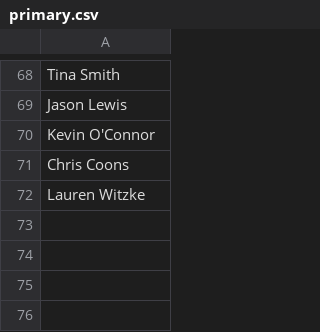
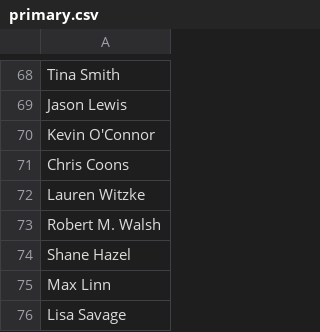
Before and after one commit to yunxiuqiu1115/CSE543T_FinalProject, a CSV file: data/primary.csv, drawn as a sheet; only a part is shown, gaps mark what is left out.

```diff
--- a/data/primary.csv
+++ b/data/primary.csv
@@ -72 +72,5 @@ Chris Coons
 Lauren Witzke
+Robert M. Walsh
+Shane Hazel
+Max Linn
+Lisa Savage
```
Also changed, not shown: data/2018results.csv, data/CNNData2018.csv, 19 other files.
